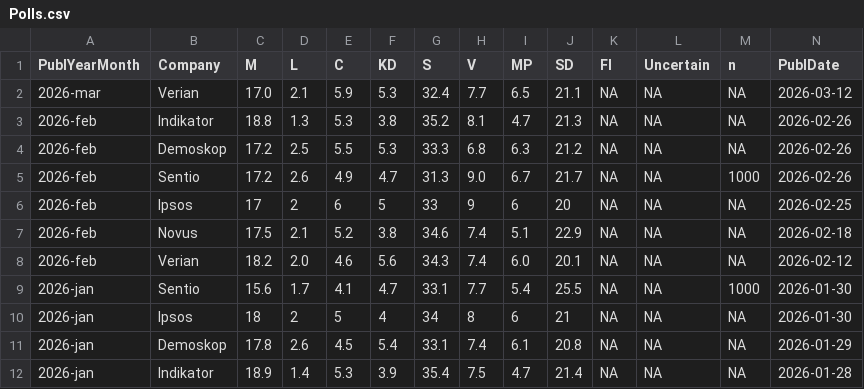
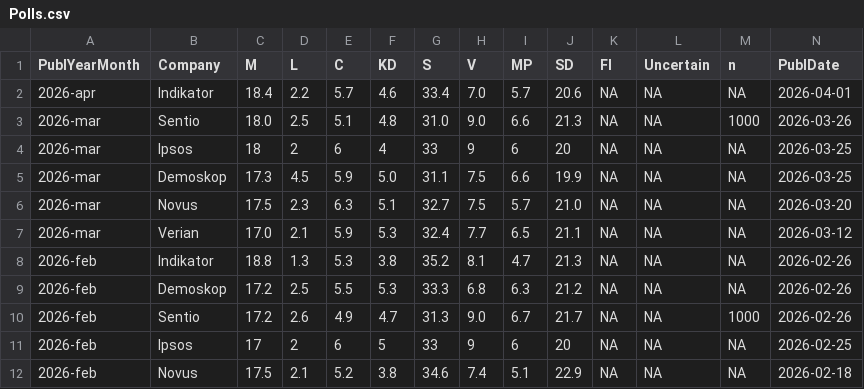
Before and after one commit to hampusborgos/SwedishPolls, a CSV file: Data/Polls.csv, drawn as a sheet; only a part is shown; the shorter side is filled out with more unchanged rows; rows hold the shown columns only; the diff names each change by its address in the sheet, - before the commit and + after, or states it on an @@ line.

Commit message:
New polls

```diff
--- a/Data/Polls.csv
+++ b/Data/Polls.csv
+row 2: 2026-apr | Indikator | 18.4 | 2.2 | 5.7 | 4.6 | 33.4 | 7.0 | 5.7 | 20.6 | NA | NA | NA | 2026-04-01
+row 3: 2026-mar | Sentio | 18.0 | 2.5 | 5.1 | 4.8 | 31.0 | 9.0 | 6.6 | 21.3 | NA | NA | 1000 | 2026-03-26
+row 4: 2026-mar | Ipsos | 18 | 2 | 6 | 4 | 33 | 9 | 6 | 20 | NA | NA | NA | 2026-03-25
+row 5: 2026-mar | Demoskop | 17.3 | 4.5 | 5.9 | 5.0 | 31.1 | 7.5 | 6.6 | 19.9 | NA | NA | NA | 2026-03-25
+row 6: 2026-mar | Novus | 17.5 | 2.3 | 6.3 | 5.1 | 32.7 | 7.5 | 5.7 | 21.0 | NA | NA | NA | 2026-03-20
```
